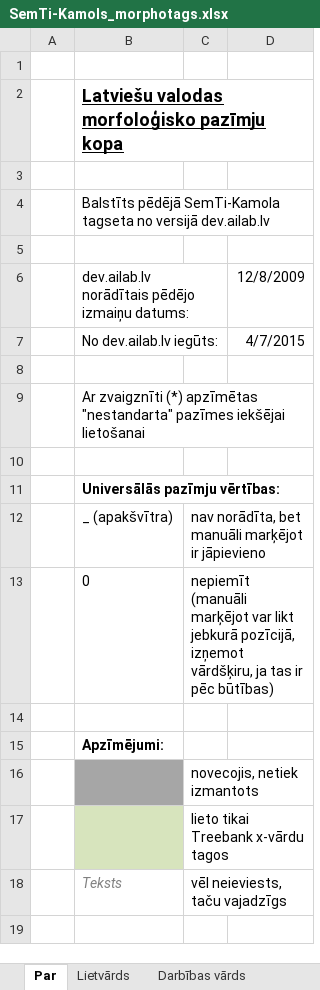
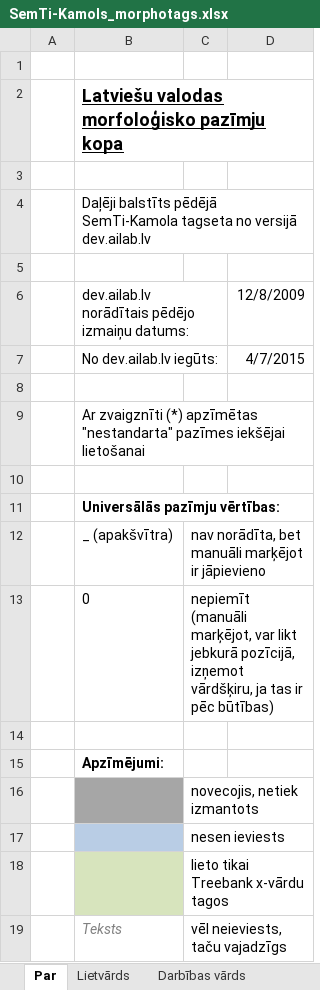
Before and after one commit to PeterisP/LVTagger, an Excel workbook: docs/SemTi-Kamols_morphotags.xlsx, sheet Par, drawn as a sheet; values as stored, in another font and other column widths than the file's, no borders; the diff names each change by its address in the sheet, - before the commit and + after, or states it on an @@ line.

```diff
--- a/docs/SemTi-Kamols_morphotags.xlsx (sheet Par)
+++ b/docs/SemTi-Kamols_morphotags.xlsx (sheet Par)
-B4: Balstīts pēdējā SemTi-Kamola…
+B4: Daļēji balstīts pēdējā SemTi-Kamola…
+C12:D12 merged
-C13: nepiemīt (manuāli marķējot var likt…
+C13: nepiemīt (manuāli marķējot, var likt…
+C13:D13 merged
+row 17:  |  | nesen ieviests
```
Also changed, not shown: sheet Saīsinājums, sheet Divdabis, sheet Lietvārds, sheet Pieturzīme, sheet Bezmorfoloģijas elements, 14 other files.
